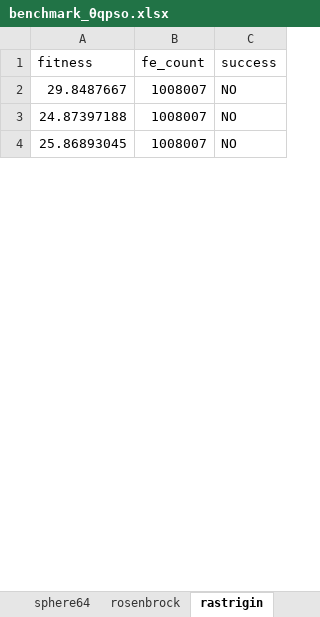
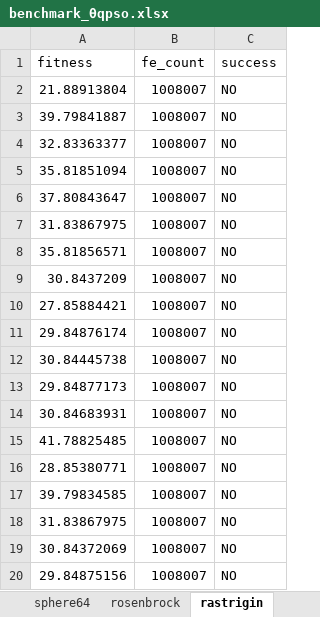
Before and after one commit to kurodamaria/SLSLQPSO, an Excel workbook: benchmark_θqpso.xlsx, sheet rastrigin, drawn as a sheet; only a part is shown; the shorter side is filled out with more unchanged rows; values as stored, in another font and other column widths than the file's, no borders; the diff covers the shown part only; the diff names each change by its address in the sheet, - before the commit and + after, or states it on an @@ line.

```diff
--- a/benchmark_θqpso.xlsx (sheet rastrigin)
+++ b/benchmark_θqpso.xlsx (sheet rastrigin)
-A2 (fitness): 29.8487667
+A2 (fitness): 21.88913804
-A3 (fitness): 24.87397188
+A3 (fitness): 39.79841887
@@ row 39 moved to row 4: 32.83363377 @@
@@ row 95 moved to row 5: 35.81851094 @@
+row 6: 37.80843647 | 1008007 | NO
@@ row 43 moved to row 7: 31.83867975 @@
+row 8: 35.81856571 | 1008007 | NO
+row 9: 30.8437209 | 1008007 | NO
+row 10: 27.85884421 | 1008007 | NO
+row 11: 29.84876174 | 1008007 | NO
+row 12: 30.84445738 | 1008007 | NO
+row 13: 29.84877173 | 1008007 | NO
+row 14: 30.84683931 | 1008007 | NO
+row 15: 41.78825485 | 1008007 | NO
+row 16: 28.85380771 | 1008007 | NO
+row 17: 39.79834585 | 1008007 | NO
@@ row 75 moved to row 18: 31.83867975 @@
@@ row 101 moved to row 19: 30.84372069 @@
+row 20: 29.84875156 | 1008007 | NO
```
Also changed, not shown: 57 added rows, 69 removed rows, 4 moved rows and 16 edited cells elsewhere in this sheet, sheet stybtang, sheet schwefel, sheet trid, sheet rosenbrock, sheet levy, sheet zakharov, 3 more sheets, benchmark_gaqpso.xlsx, benchmark_qpso.xlsx, 4 other files.
